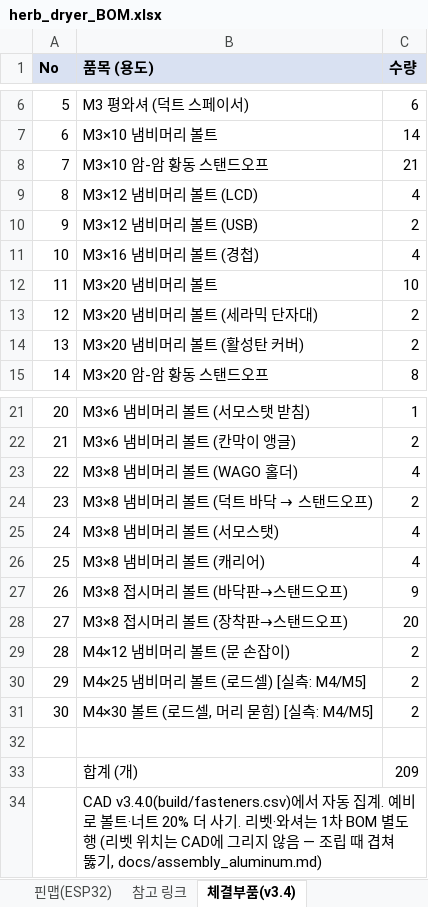
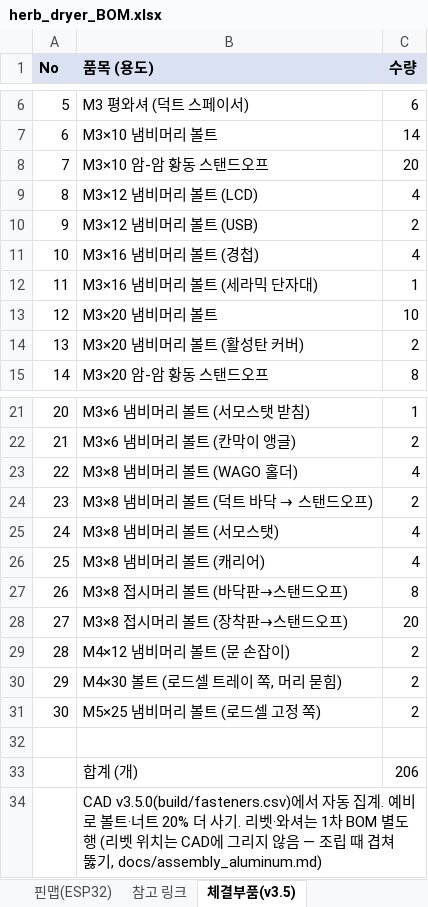
Before and after one commit to bapuri-commits/herb-dryer, an Excel workbook: bom/herb_dryer_BOM.xlsx, sheet 체결부품(v3.5), drawn as a sheet; only a part is shown, gaps mark what is left out; values as stored, in another font and other column widths than the file's, no borders; the diff names each change by its address in the sheet, - before the commit and + after, or states it on an @@ line.

```diff
--- a/bom/herb_dryer_BOM.xlsx (sheet 체결부품(v3.5))
+++ b/bom/herb_dryer_BOM.xlsx (sheet 체결부품(v3.5))
-sheet tab: 체결부품(v3.4)
+sheet tab: 체결부품(v3.5)
-C8 (수량): 21
+C8 (수량): 20
-B12 (품목 (용도)): M3×20 냄비머리 볼트
+B12 (품목 (용도)): M3×16 냄비머리 볼트 (세라믹 단자대)
-C12 (수량): 10
+C12 (수량): 1
-B13 (품목 (용도)): M3×20 냄비머리 볼트 (세라믹 단자대)
+B13 (품목 (용도)): M3×20 냄비머리 볼트
-C13 (수량): 2
+C13 (수량): 10
-C27 (수량): 9
+C27 (수량): 8
-B30 (품목 (용도)): M4×25 냄비머리 볼트 (로드셀) [실측: M4/M5]
+B30 (품목 (용도)): M4×30 볼트 (로드셀 트레이 쪽, 머리 묻힘)
-B31 (품목 (용도)): M4×30 볼트 (로드셀, 머리 묻힘) [실측: M4/M5]
+B31 (품목 (용도)): M5×25 냄비머리 볼트 (로드셀 고정 쪽)
-C33 (수량): 209
+C33 (수량): 206
-B34 (품목 (용도)): CAD v3.4.0(build/fasteners.csv)에서 자…
+B34 (품목 (용도)): CAD v3.5.0(build/fasteners.csv)에서 자…
```
Also changed, not shown: sheet 1차 BOM, sheet CAD 변경점, sheet 재단표(CAD v3.5), sheet 3D프린트(v3.5), sheet 상품확정·모델(v2.9.3), other sheet tabs, 4 other files.
